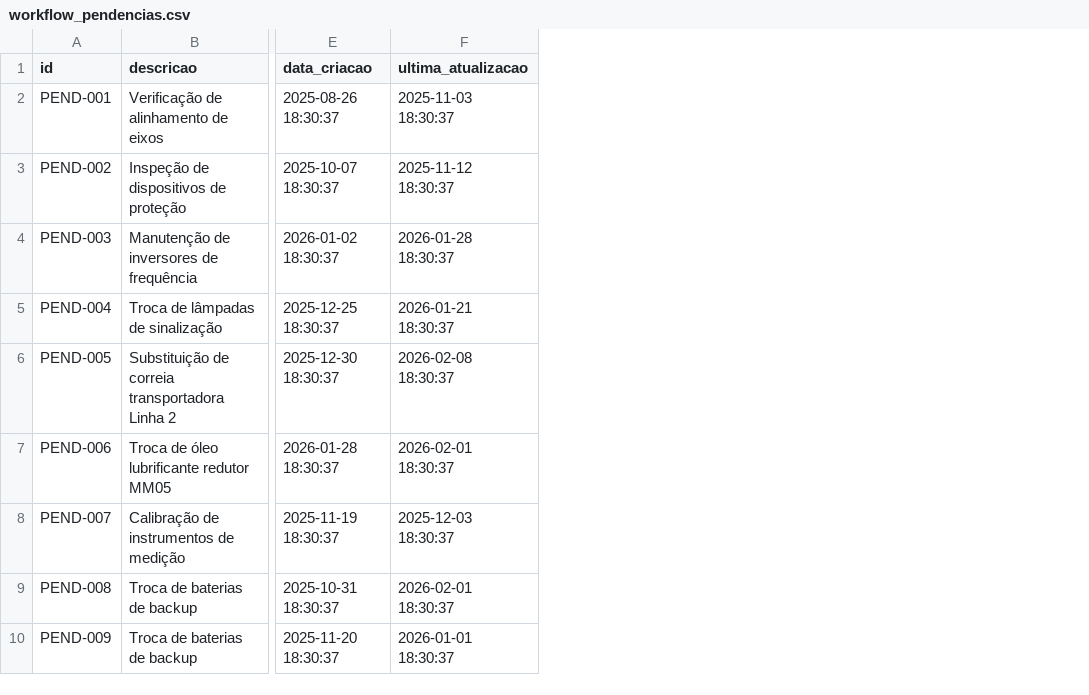
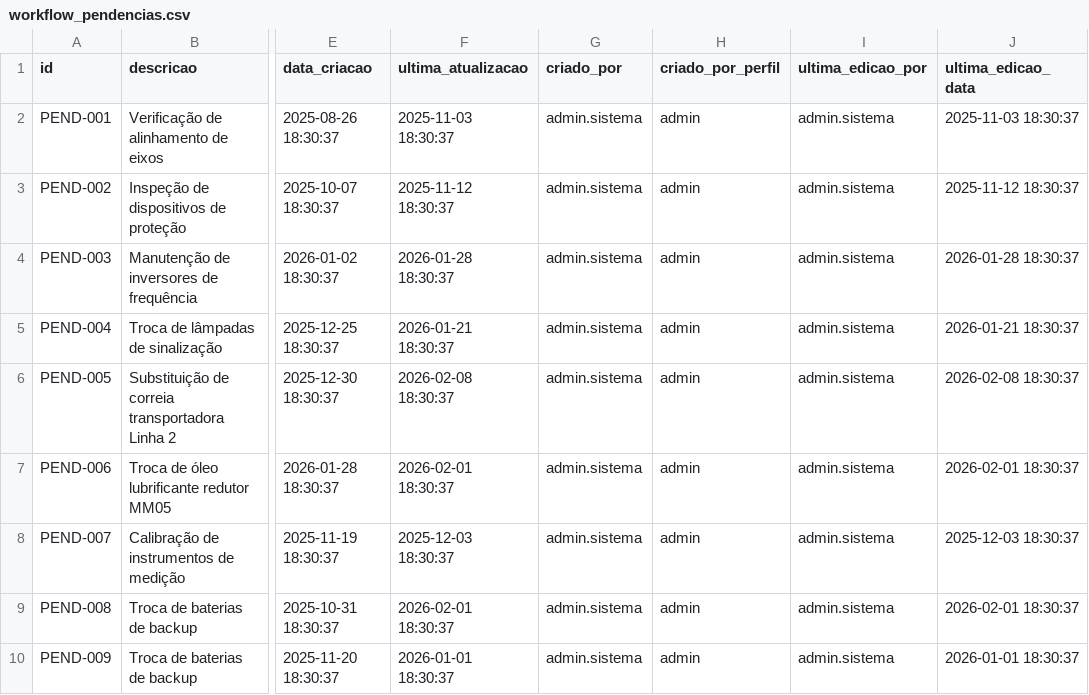
Before and after one commit to EasyTek-Automation/EasyTek-Data, a CSV file: webapp/src/data/workflow_pendencias.csv, drawn as a sheet; only a part is shown, gaps mark what is left out; the diff names each change by its address in the sheet, - before the commit and + after, or states it on an @@ line.

Commit message:
feat(workflow): implementar sistema CRUD completo de gestao de pendencias
Backend completo com controle de acesso (RBAC) e rastreabilidade:

NOVOS COMPONENTES:
- Modais de criacao e edicao de pendencias (create_modal.py, edit_modal.py)
- Funcoes de manipulacao CSV (workflow_csv.py)
- Callbacks de criacao (workflow_create_callbacks.py)
- Callbacks de edicao (workflow_edit_callbacks.py)

FUNCIONALIDADES:
- Criar pendencias (apenas nivel 3/admin)
- Editar pendencias (responsavel atual ou nivel 3)
- Atribuir responsaveis (mesmo departamento ou admin TI)
- Rastreabilidade completa (criado_por, editado_por, timestamps)
- Historico automatico de mudancas (status, responsavel, descricao)
- Validacao em 4 camadas (UI, callback, RBAC, data)

SEGURANCA:
- Controle de acesso por nivel (1-3) e perfil
- Validacao de departamento (cross-department bloqueado)
- Verificacao de usuarios no MongoDB
- Stores de user context para RBAC client-side

ESTRUTURA DE DADOS:
- workflow_pendencias.csv: + criado_por, criado_por_perfil, ultima_edicao_por, ultima_edicao_data
- workflow_historico.csv: + tipo_evento, editado_por
- Script de migracao (update_workflow_csv.py)

INTERFACE:
- Botao "Nova Pendencia" (visivel apenas nivel 3)
- Botao "Editar" em cada linha da tabela
- Coluna "Acoes" adicionada na tabela
- Alertas visuais com feedback de sucesso/erro

Fase 1 (CSV) completa - Pronto para validacao UX
Proxima fase: Migracao para MongoDB

```diff
--- a/webapp/src/data/workflow_pendencias.csv
+++ b/webapp/src/data/workflow_pendencias.csv
+column G (criado_por), rows 2-10: all admin.sistema
+column H (criado_por_perfil), rows 2-10: all admin
+column I (ultima_edicao_por), rows 2-10: all admin.sistema
+column J (ultima_edicao_data), rows 2-10: 2025-11-03 18:30:37 | 2025-11-12 18:30:37 | 2026-01-28 18:30:37 | 2026-01-21 18:30:37 | 2026-02-08 18:30:37 | 2026-02-01 18:30:37 | 2025-12-03 18:30:37 | 2026-02-01 18:30:37 | 2026-01-01 18:30:37
```
Also changed, not shown: 10 other files.
